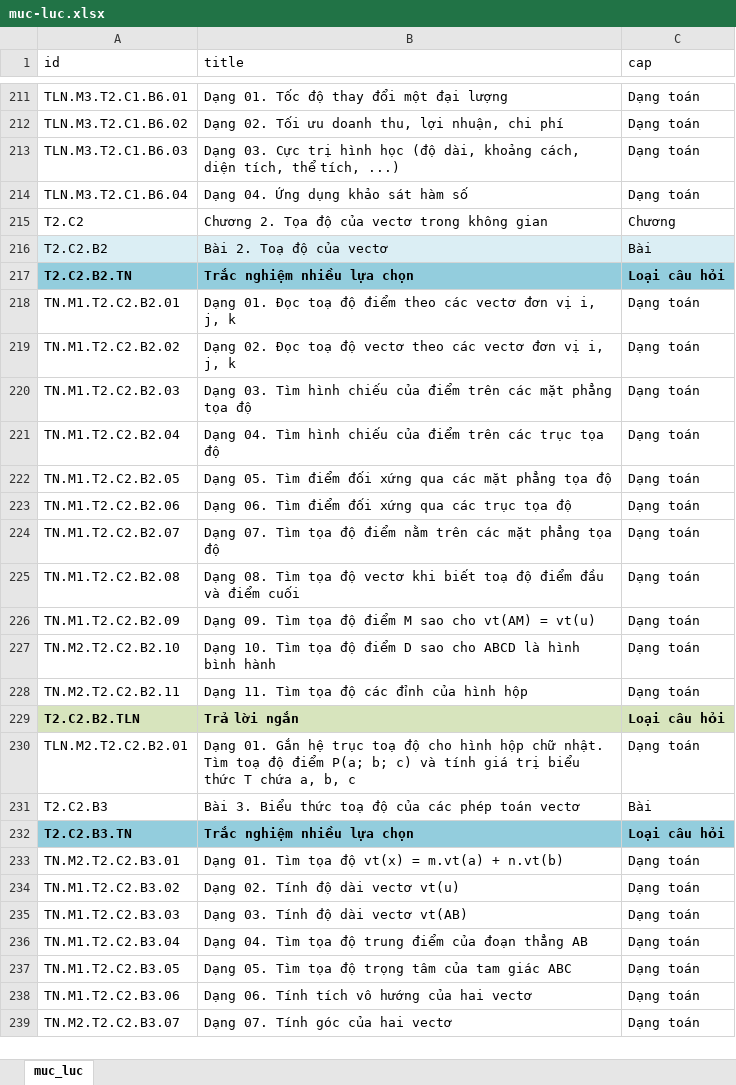
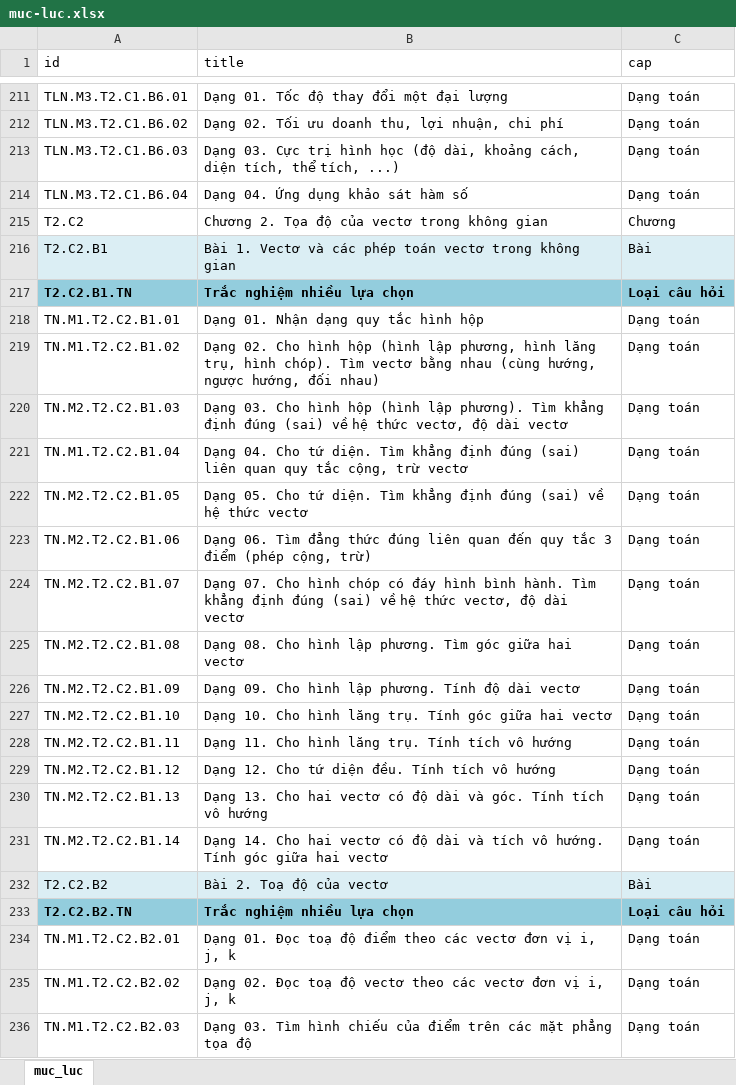
Before and after one commit to ntbinhnguyen/latex-exam-manager, an Excel workbook: frontend/public/muc-luc.xlsx, sheet muc_luc, drawn as a sheet; only a part is shown, gaps mark what is left out; the shorter side is filled out with more unchanged rows; values as stored, in another font and other column widths than the file's, no borders; conditional formats not drawn; the diff names each change by its address in the sheet, - before the commit and + after, or states it on an @@ line.

Commit message:
22.50.12.11

```diff
--- a/frontend/public/muc-luc.xlsx (sheet muc_luc)
+++ b/frontend/public/muc-luc.xlsx (sheet muc_luc)
+row 216: T2.C2.B1 | Bài 1. Vectơ và các phép toán vectơ trong không gian | Bài
+row 217: T2.C2.B1.TN | Trắc nghiệm nhiều lựa chọn | Loại câu hỏi
+row 218: TN.M1.T2.C2.B1.01 | Dạng 01. Nhận dạng quy tắc hình hộp | Dạng toán
+row 219: TN.M1.T2.C2.B1.02 | Dạng 02. Cho hình hộp (hình lập phương, hình lăng trụ, hình chóp). Tìm vectơ bằng nhau (cùng hướng, ngược hướng, đối nhau) | Dạng toán
+row 220: TN.M2.T2.C2.B1.03 | Dạng 03. Cho hình hộp (hình lập phương). Tìm khẳng định đúng (sai) về hệ thức vectơ, độ dài vectơ | Dạng toán
+row 221: TN.M1.T2.C2.B1.04 | Dạng 04. Cho tứ diện. Tìm khẳng định đúng (sai) liên quan quy tắc cộng, trừ vectơ | Dạng toán
+row 222: TN.M2.T2.C2.B1.05 | Dạng 05. Cho tứ diện. Tìm khẳng định đúng (sai) về hệ thức vectơ | Dạng toán
+row 223: TN.M2.T2.C2.B1.06 | Dạng 06. Tìm đẳng thức đúng liên quan đến quy tắc 3 điểm (phép cộng, trừ) | Dạng toán
+row 224: TN.M2.T2.C2.B1.07 | Dạng 07. Cho hình chóp có đáy hình bình hành. Tìm khẳng định đúng (sai) về hệ thức vectơ, độ dài vectơ | Dạng toán
+row 225: TN.M2.T2.C2.B1.08 | Dạng 08. Cho hình lập phương. Tìm góc giữa hai vectơ | Dạng toán
+row 226: TN.M2.T2.C2.B1.09 | Dạng 09. Cho hình lập phương. Tính độ dài vectơ | Dạng toán
+row 227: TN.M2.T2.C2.B1.10 | Dạng 10. Cho hình lăng trụ. Tính góc giữa hai vectơ | Dạng toán
+row 228: TN.M2.T2.C2.B1.11 | Dạng 11. Cho hình lăng trụ. Tính tích vô hướng | Dạng toán
+row 229: TN.M2.T2.C2.B1.12 | Dạng 12. Cho tứ diện đều. Tính tích vô hướng | Dạng toán
+row 230: TN.M2.T2.C2.B1.13 | Dạng 13. Cho hai vectơ có độ dài và góc. Tính tích vô hướng | Dạng toán
+row 231: TN.M2.T2.C2.B1.14 | Dạng 14. Cho hai vectơ có độ dài và tích vô hướng. Tính góc giữa hai vectơ | Dạng toán
```
